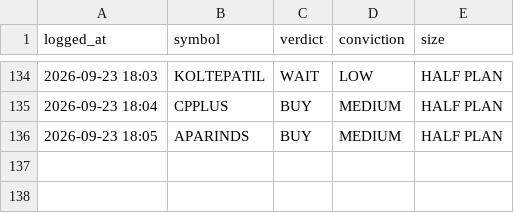
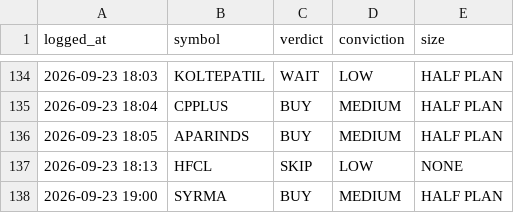
Before and after one commit to kartikeyaav/Golden-Stock, a CSV file: multibagger_screener/multibagger_screener/journal/analyst_verdicts.csv, drawn as a sheet; only a part is shown, gaps mark what is left out.

Commit message:
local analyst: 2 pooled verdict(s) 2026-09-23 19:00 (subscription run)

```diff
--- a/multibagger_screener/multibagger_screener/journal/analyst_verdicts.csv
+++ b/multibagger_screener/multibagger_screener/journal/analyst_verdicts.csv
@@ -136 +136,3 @@ logged_at,symbol,verdict,conviction,size
 2026-09-23 18:05,APARINDS,BUY,MEDIUM,HALF PLAN
+2026-09-23 18:13,HFCL,SKIP,LOW,NONE
+2026-09-23 19:00,SYRMA,BUY,MEDIUM,HALF PLAN
```
Also changed, not shown: 3 other files.
